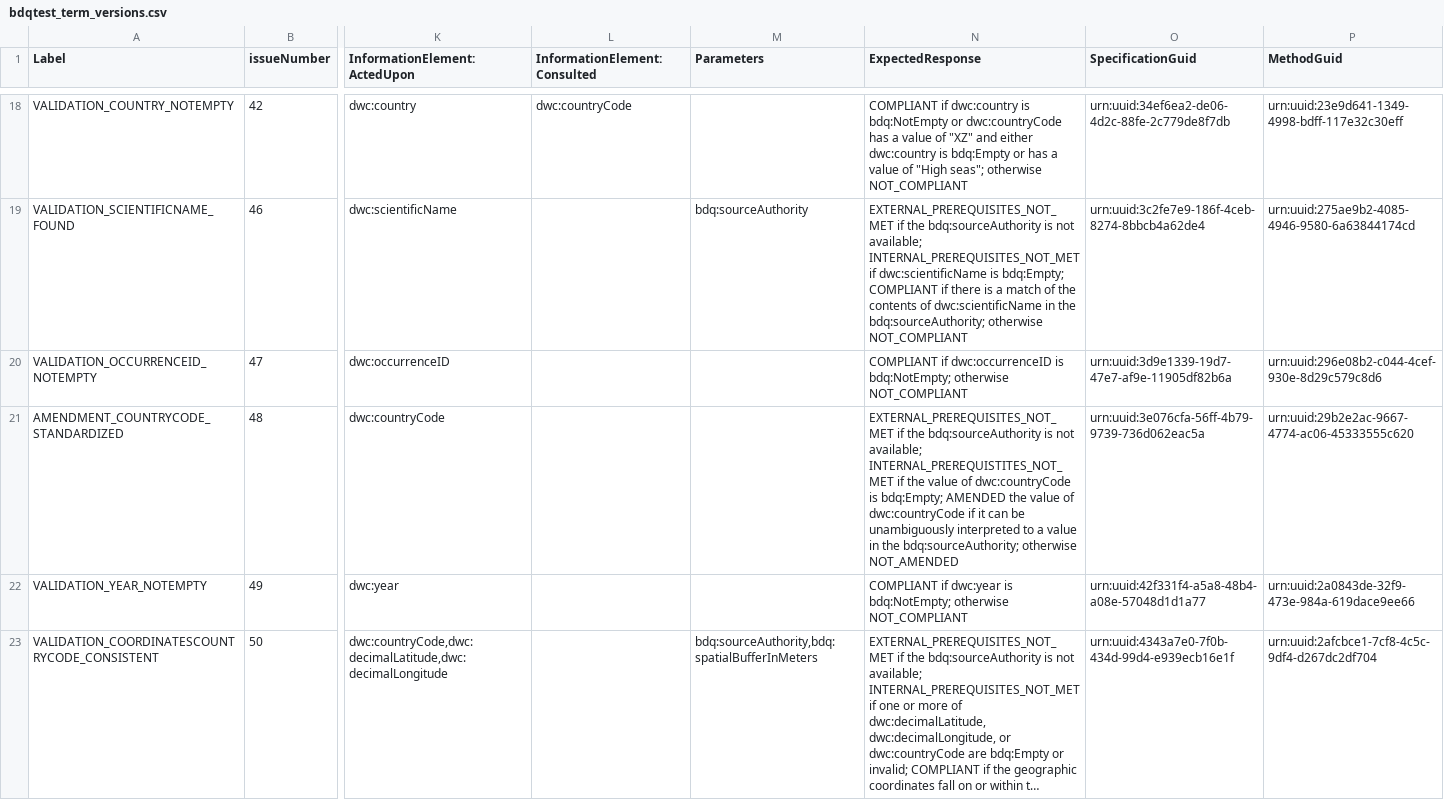
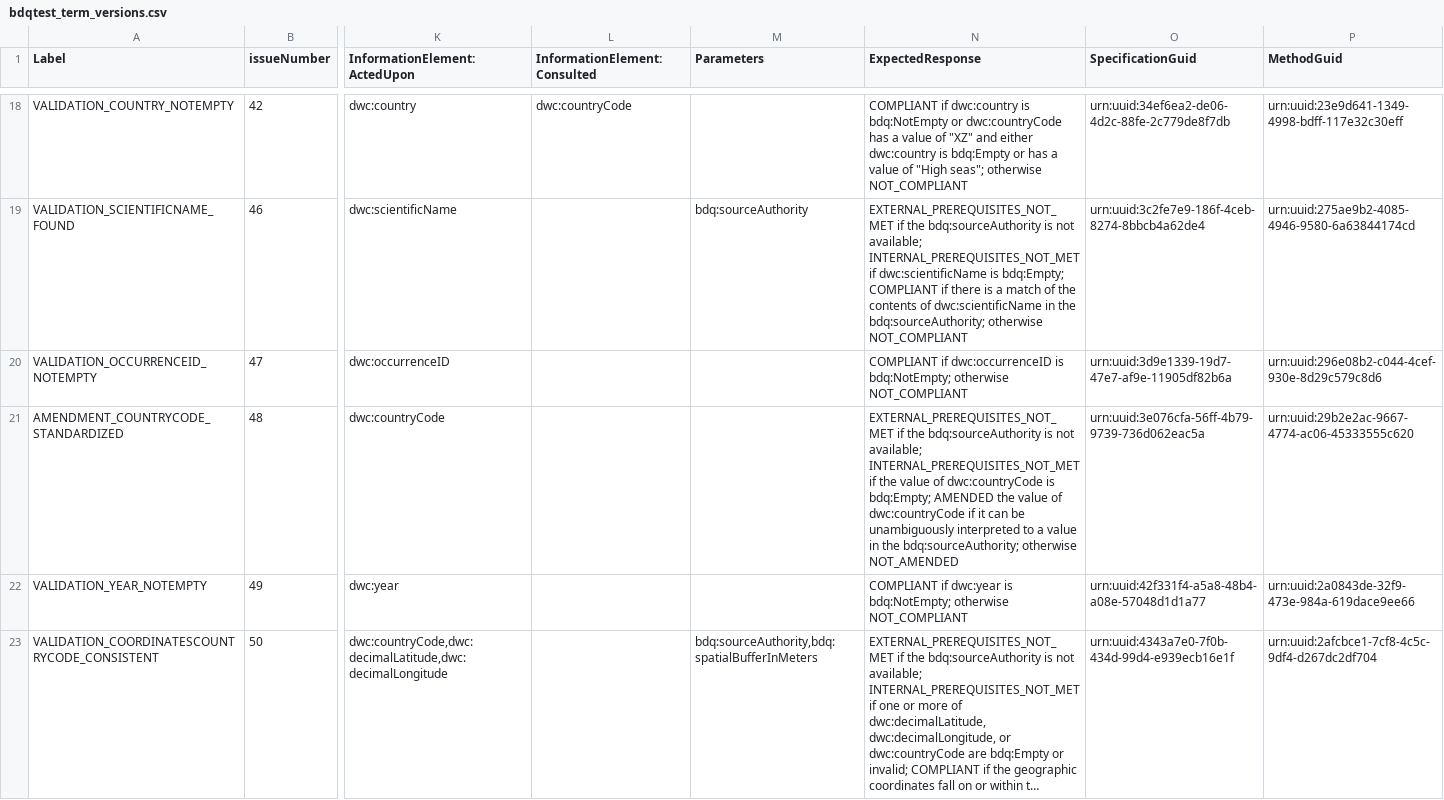
Before and after one commit to tdwg/bdq, a CSV file: tg2/_review/vocabulary/bdqtest_term_versions.csv, drawn as a sheet; only a part is shown, gaps mark what is left out; long unchanged cells end in …; the diff names each change by its address in the sheet, - before the commit and + after, or states it on an @@ line.

```diff
--- a/tg2/_review/vocabulary/bdqtest_term_versions.csv
+++ b/tg2/_review/vocabulary/bdqtest_term_versions.csv
-N21 (ExpectedResponse): …not available; INTERNAL_PREREQUISTITES_NOT_MET if the…
+N21 (ExpectedResponse): …not available; INTERNAL_PREREQUISITES_NOT_MET if the…
```
Also changed, not shown: 7 other files.
